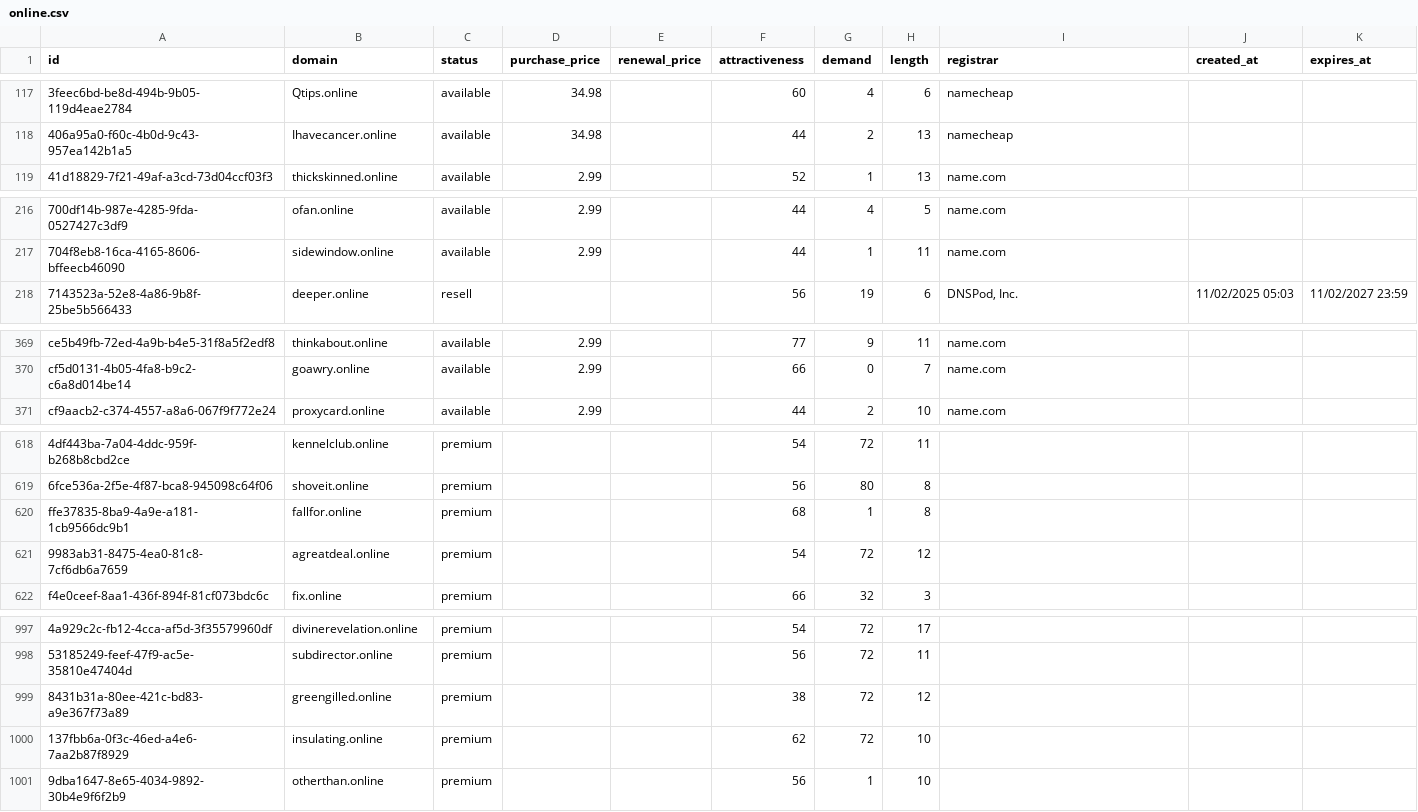
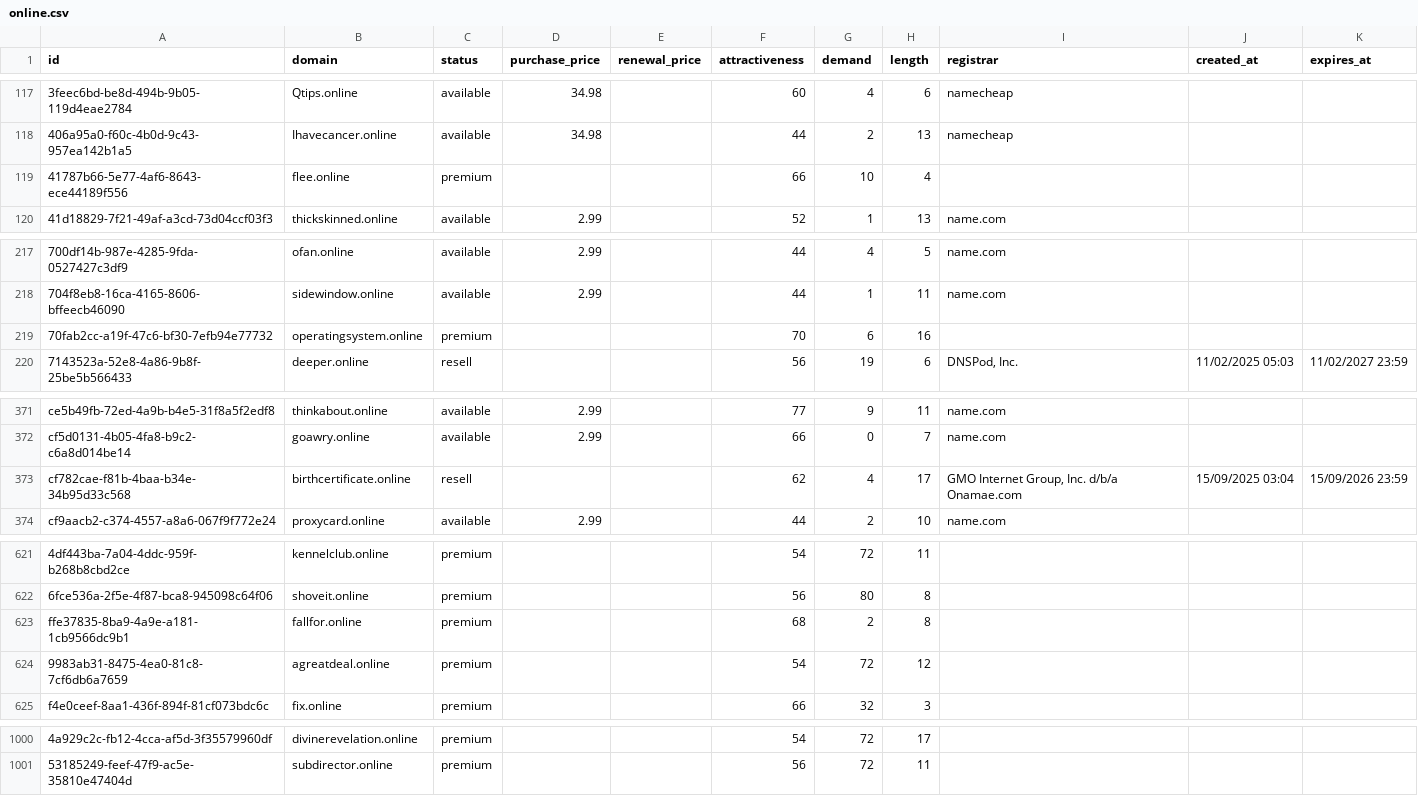
Before and after one commit to UniqueDomains/online-oneword-domains, a CSV file: online.csv, drawn as a sheet; only a part is shown, gaps mark what is left out; removed rows and columns are numbered as before the commit, all else as after; the diff names each change by its address in the sheet, - before the commit and + after, or states it on an @@ line.

Commit message:
Domains update

```diff
--- a/online.csv
+++ b/online.csv
+row 119: 41787b66-5e77-4af6-8643-ece44189f556 | flee.online | premium |  |  | 66 | 10 | 4
+row 219: 70fab2cc-a19f-47c6-bf30-7efb94e77732 | operatingsystem.online | premium |  |  | 70 | 6 | 16
+row 373: cf782cae-f81b-4baa-b34e-34b95d33c568 | birthcertificate.online | resell |  |  | 62 | 4 | 17 | GMO Internet Group, Inc. d/b/a Onamae.com | 15/09/2025 03:04 | 15/09/2026 23:59
-G623 (demand): 1
+G623 (demand): 2
-row 999: 8431b31a-80ee-421c-bd83-a9e367f73a89 | greengilled.online | premium |  |  | 38 | 72 | 12
-row 1000: 137fbb6a-0f3c-46ed-a4e6-7aa2b87f8929 | insulating.online | premium |  |  | 62 | 72 | 10
-row 1001: 9dba1647-8e65-4034-9892-30b4e9f6f2b9 | otherthan.online | premium |  |  | 56 | 1 | 10
```
Also changed, not shown: 1 other file.
